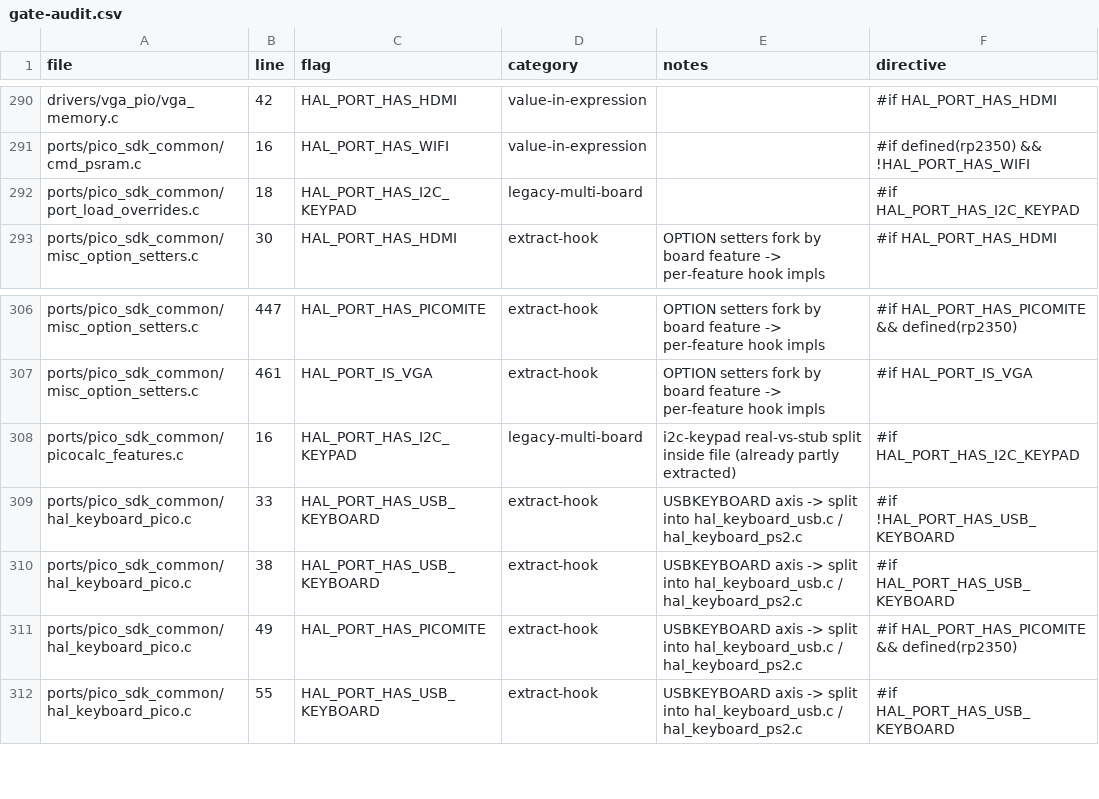
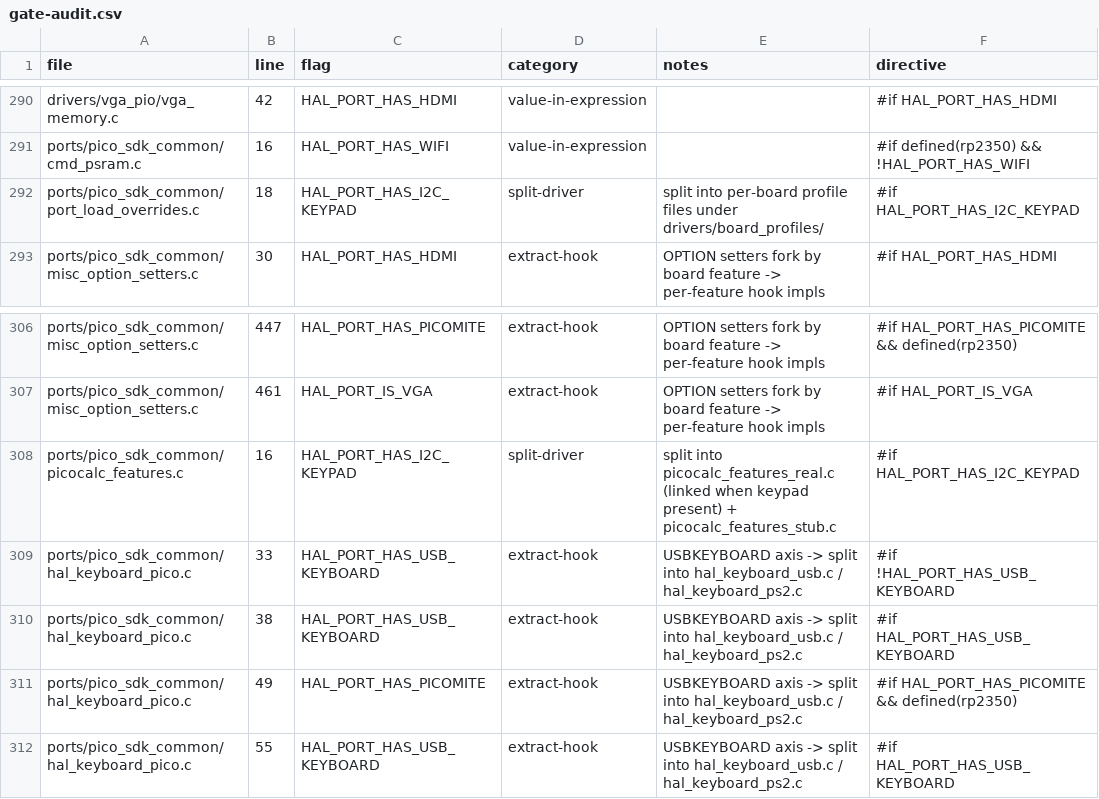
Before and after one commit to UKTailwind/PicoMiteAllVersions, a CSV file: docs/gate-audit.csv, drawn as a sheet; only a part is shown, gaps mark what is left out; the diff covers the shown part only.

Commit message:
docs: drop legacy-multi-board exemption from gate-elimination plan
Earlier draft tagged 22 sites as "legacy-multi-board exempt" on the
mistaken read that the post-decascade plan's "leave legacy multi-board
ports as they are" rule meant their #if ladders stay forever. It
didn't — that rule was about not breaking existing user OPTION RESET
flows during the migration, not about preserving the preprocessor
coupling.

The multi-board OPTION RESET <BOARD> mechanism is itself a target for
elimination. Re-categorize the 22 sites:

  ports/{pico,pico_rp2350,vga,vga_rp2350,hdmi_rp2350}/port_defaults.c
    (16 sites) -> extract-hook. Per-board defaults move to
    drivers/board_profiles/<board>.c files registered with a
    board-profile registry. OPTION RESET <BOARD> becomes a runtime
    table walk.
  configuration.h (4) -> extract-hook. USB-axis FLASH/MagicKey/HEAPTOP
    + WiFi + VGA gates collapse to flat per-port port_config.h values.
    The translation-layer file dies.
  ports/pico_sdk_common/{picocalc_features,port_load_overrides}.c (2)
    -> split-driver.

New stage E5b in the plan: convert the multi-board mechanism to a
data-driven board-profile registry under drivers/board_profiles/.

Updated totals (no exemptions):

  category               sites   %
  extract-hook            229  64%
  split-driver            104  29%
  value-in-expression      26   7%
  legacy-multi-board        0  --

Total estimated effort grows from ~3 weeks to ~3.5 weeks.

```diff
--- a/docs/gate-audit.csv
+++ b/docs/gate-audit.csv
@@ -291,3 +291,3 @@ drivers/vga_pio/vga_memory.c,42,HAL_PORT_HAS_HDMI,value-in-expression,,"#if HAL_
 ports/pico_sdk_common/cmd_psram.c,16,HAL_PORT_HAS_WIFI,value-in-expression,,"#if defined(rp2350) && !HAL_PORT_HAS_WIFI"
-ports/pico_sdk_common/port_load_overrides.c,18,HAL_PORT_HAS_I2C_KEYPAD,legacy-multi-board,,"#if HAL_PORT_HAS_I2C_KEYPAD"
+ports/pico_sdk_common/port_load_overrides.c,18,HAL_PORT_HAS_I2C_KEYPAD,split-driver,split into per-board profile files under drivers/board_profiles/,"#if HAL_PORT_HAS_I2C_KEYPAD"
 ports/pico_sdk_common/misc_option_setters.c,30,HAL_PORT_HAS_HDMI,extract-hook,OPTION setters fork by board feature -> per-feature hook impls,"#if HAL_PORT_HAS_HDMI"
@@ -307,3 +307,3 @@ ports/pico_sdk_common/misc_option_setters.c,447,HAL_PORT_HAS_PICOMITE,extract-ho
 ports/pico_sdk_common/misc_option_setters.c,461,HAL_PORT_IS_VGA,extract-hook,OPTION setters fork by board feature -> per-feature hook impls,"#if HAL_PORT_IS_VGA"
-ports/pico_sdk_common/picocalc_features.c,16,HAL_PORT_HAS_I2C_KEYPAD,legacy-multi-board,i2c-keypad real-vs-stub split inside file (already partly extracted),"#if HAL_PORT_HAS_I2C_KEYPAD"
+ports/pico_sdk_common/picocalc_features.c,16,HAL_PORT_HAS_I2C_KEYPAD,split-driver,split into picocalc_features_real.c (linked when keypad present) + picocalc_features_stub.c,"#if HAL_PORT_HAS_I2C_KEYPAD"
 ports/pico_sdk_common/hal_keyboard_pico.c,33,HAL_PORT_HAS_USB_KEYBOARD,extract-hook,USBKEYBOARD axis -> split into hal_keyboard_usb.c / hal_keyboard_ps2.c,"#if !HAL_PORT_HAS_USB_KEYBOARD"
```
Also changed, not shown: 40 edited cells elsewhere in this file, 2 other files.
